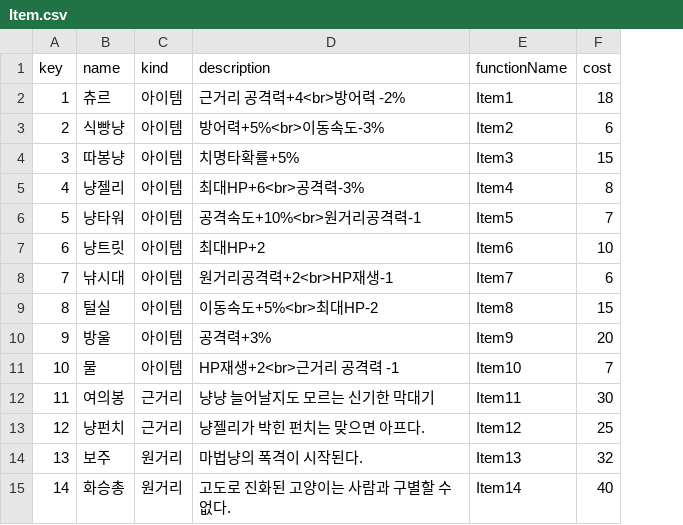
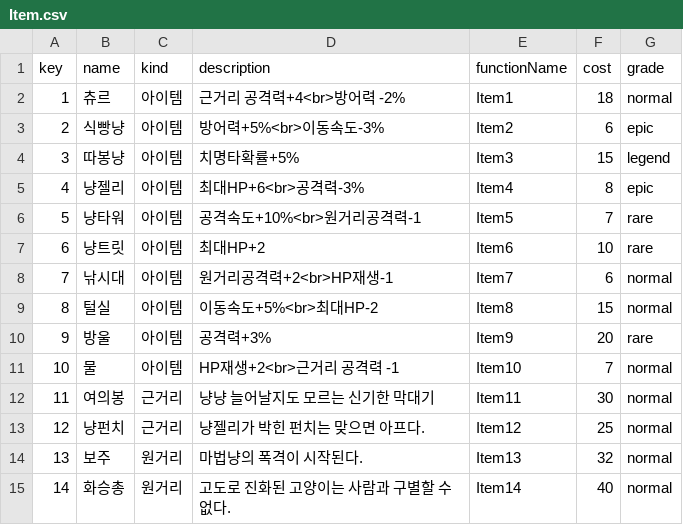
Before and after one commit to Kunwo-sim/Cat_Survivor, a CSV file: Assets/Resources/Item.csv, drawn as a sheet; the diff names each change by its address in the sheet, - before the commit and + after, or states it on an @@ line.

```diff
--- a/Assets/Resources/Item.csv
+++ b/Assets/Resources/Item.csv
+column G (grade), rows 2-15: normal | epic | legend | epic | rare | rare | normal | normal | rare | normal | normal | normal | normal | normal
-B8 (name): 냒시대
+B8 (name): 낚시대
```
Also changed, not shown: Assets/Resources/Ability.csv.
